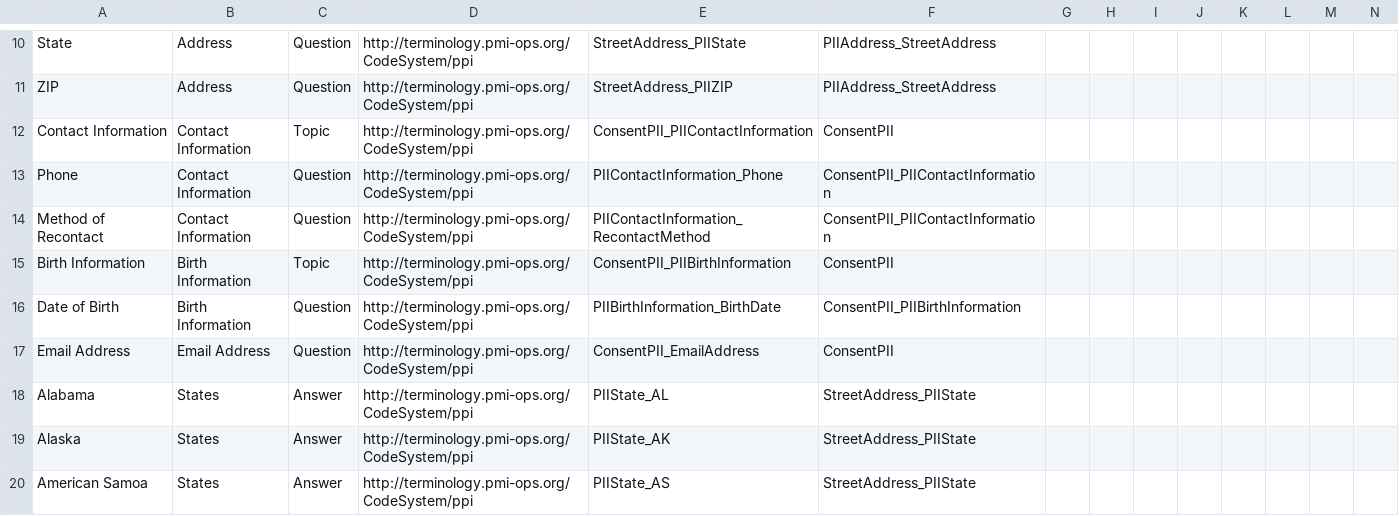
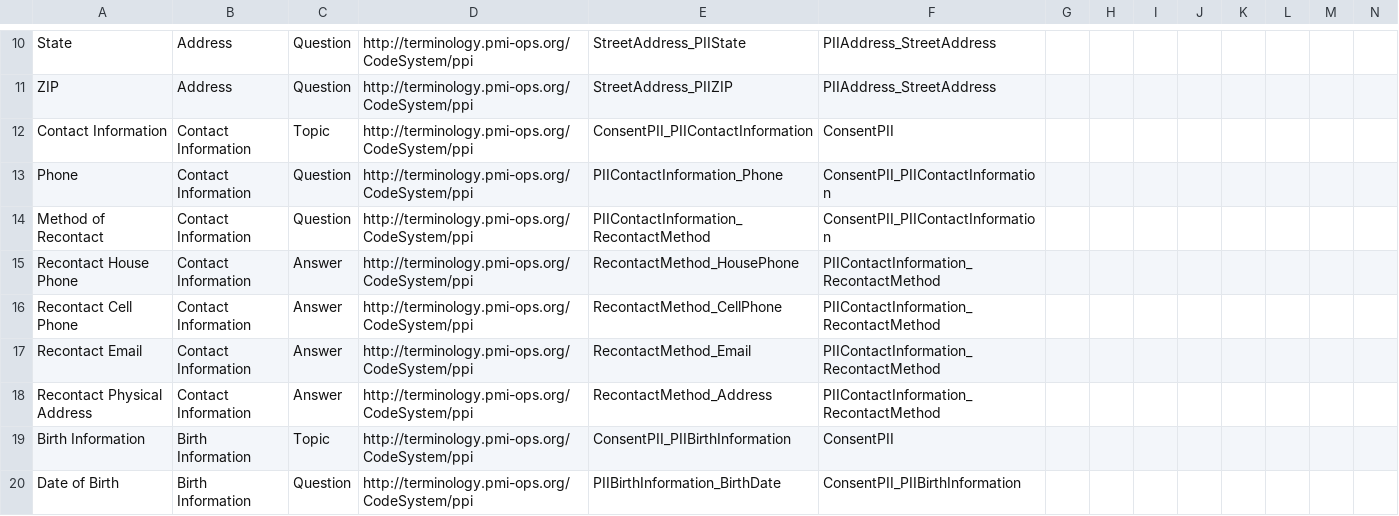
Before and after one commit to all-of-us-terminology/codebook-to-fhir, a CSV file: sheets/ConsentPII.csv, drawn as a sheet; only a part is shown, gaps mark what is left out; the shorter side is filled out with more unchanged rows; rows hold the shown columns only; the diff names each change by its address in the sheet, - before the commit and + after, or states it on an @@ line.

```diff
--- a/sheets/ConsentPII.csv
+++ b/sheets/ConsentPII.csv
+row 15: Recontact House Phone | Contact Information | Answer | http://terminology.pmi-ops.org/CodeSystem/ppi | RecontactMethod_HousePhone | PIIContactInformation_RecontactMethod
+row 16: Recontact Cell Phone | Contact Information | Answer | http://terminology.pmi-ops.org/CodeSystem/ppi | RecontactMethod_CellPhone | PIIContactInformation_RecontactMethod
+row 17: Recontact Email | Contact Information | Answer | http://terminology.pmi-ops.org/CodeSystem/ppi | RecontactMethod_Email | PIIContactInformation_RecontactMethod
+row 18: Recontact Physical Address | Contact Information | Answer | http://terminology.pmi-ops.org/CodeSystem/ppi | RecontactMethod_Address | PIIContactInformation_RecontactMethod
```
Also changed, not shown: sheets/TheBasics.csv, 4 other files.
